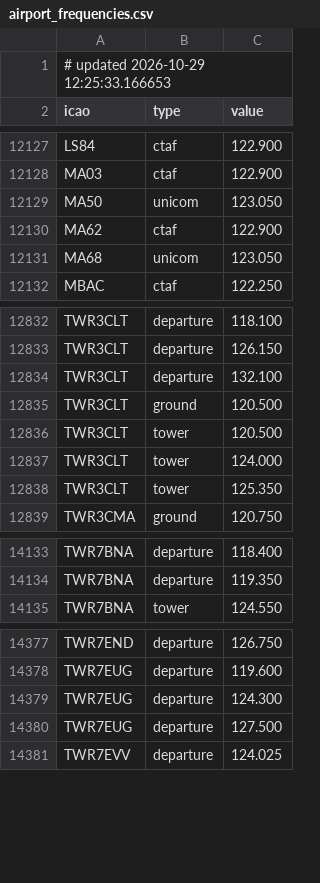
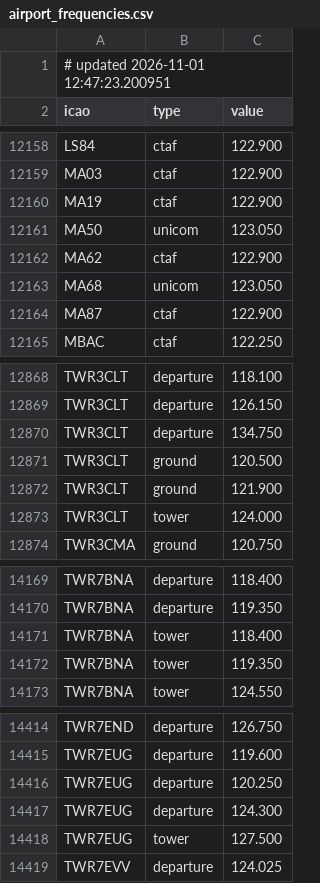
Before and after one commit to dannyluxmusic-jpg/airportwind-data, a CSV file: airport_frequencies.csv, drawn as a sheet; only a part is shown, gaps mark what is left out; the diff covers the shown part only.

```diff
--- a/airport_frequencies.csv
+++ b/airport_frequencies.csv
@@ -1,2 +1,2 @@
-# updated 2026-10-29 12:25:33.166653
+# updated 2026-11-01 12:47:23.200951
 icao,type,value
@@ -12128,2 +12159,3 @@ LS84,ctaf,122.900
 MA03,ctaf,122.900
+MA19,ctaf,122.900
 MA50,unicom,123.050
@@ -12131,2 +12163,3 @@ MA62,ctaf,122.900
 MA68,unicom,123.050
+MA87,ctaf,122.900
 MBAC,ctaf,122.250
@@ -12833,7 +12869,6 @@ TWR3CLT,departure,118.100
 TWR3CLT,departure,126.150
-TWR3CLT,departure,132.100
+TWR3CLT,departure,134.750
 TWR3CLT,ground,120.500
-TWR3CLT,tower,120.500
+TWR3CLT,ground,121.900
 TWR3CLT,tower,124.000
-TWR3CLT,tower,125.350
 TWR3CMA,ground,120.750
@@ -14134,2 +14170,4 @@ TWR7BNA,departure,118.400
 TWR7BNA,departure,119.350
+TWR7BNA,tower,118.400
+TWR7BNA,tower,119.350
 TWR7BNA,tower,124.550
@@ -14378,4 +14415,5 @@ TWR7END,departure,126.750
 TWR7EUG,departure,119.600
+TWR7EUG,departure,120.250
 TWR7EUG,departure,124.300
-TWR7EUG,departure,127.500
+TWR7EUG,tower,127.500
 TWR7EVV,departure,124.025
```
Also changed, not shown: 42 added rows, 8 removed rows and 15 edited cells elsewhere in this file.
